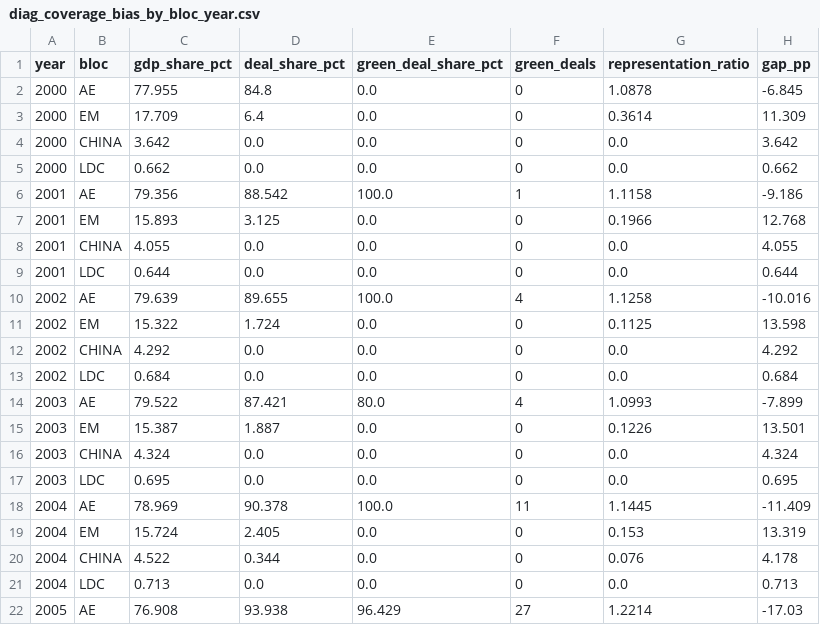
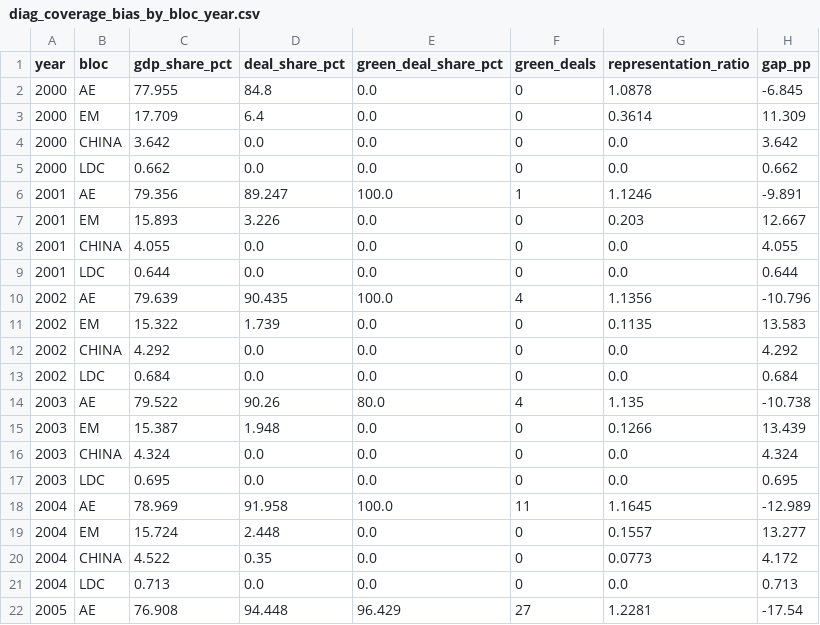
Before and after one commit to Kaizer-1/green-capital-gap, a CSV file: outputs/tables/diag_coverage_bias_by_bloc_year.csv, drawn as a sheet; only a part is shown; the diff covers the shown part only.

```diff
--- a/outputs/tables/diag_coverage_bias_by_bloc_year.csv
+++ b/outputs/tables/diag_coverage_bias_by_bloc_year.csv
@@ -5,18 +5,18 @@ year,bloc,gdp_share_pct,deal_share_pct,green_deal_share_pct,green_deals,represen
 2000,LDC,0.662,0.0,0.0,0,0.0,0.662
-2001,AE,79.356,88.542,100.0,1,1.1158,-9.186
-2001,EM,15.893,3.125,0.0,0,0.1966,12.768
+2001,AE,79.356,89.247,100.0,1,1.1246,-9.891
+2001,EM,15.893,3.226,0.0,0,0.203,12.667
 2001,CHINA,4.055,0.0,0.0,0,0.0,4.055
 2001,LDC,0.644,0.0,0.0,0,0.0,0.644
-2002,AE,79.639,89.655,100.0,4,1.1258,-10.016
-2002,EM,15.322,1.724,0.0,0,0.1125,13.598
+2002,AE,79.639,90.435,100.0,4,1.1356,-10.796
+2002,EM,15.322,1.739,0.0,0,0.1135,13.583
 2002,CHINA,4.292,0.0,0.0,0,0.0,4.292
 2002,LDC,0.684,0.0,0.0,0,0.0,0.684
-2003,AE,79.522,87.421,80.0,4,1.0993,-7.899
-2003,EM,15.387,1.887,0.0,0,0.1226,13.501
+2003,AE,79.522,90.26,80.0,4,1.135,-10.738
+2003,EM,15.387,1.948,0.0,0,0.1266,13.439
 2003,CHINA,4.324,0.0,0.0,0,0.0,4.324
 2003,LDC,0.695,0.0,0.0,0,0.0,0.695
-2004,AE,78.969,90.378,100.0,11,1.1445,-11.409
-2004,EM,15.724,2.405,0.0,0,0.153,13.319
-2004,CHINA,4.522,0.344,0.0,0,0.076,4.178
+2004,AE,78.969,91.958,100.0,11,1.1645,-12.989
+2004,EM,15.724,2.448,0.0,0,0.1557,13.277
+2004,CHINA,4.522,0.35,0.0,0,0.0773,4.172
 2004,LDC,0.713,0.0,0.0,0,0.0,0.713
-2005,AE,76.908,93.938,96.429,27,1.2214,-17.03
+2005,AE,76.908,94.448,96.429,27,1.2281,-17.54
```
Also changed, not shown: 94 edited cells elsewhere in this file, outputs/tables/audit_tier_b_only_top150.csv, outputs/tables/diag_bare_energy_dependence_by_bloc.csv, 13 other files.
